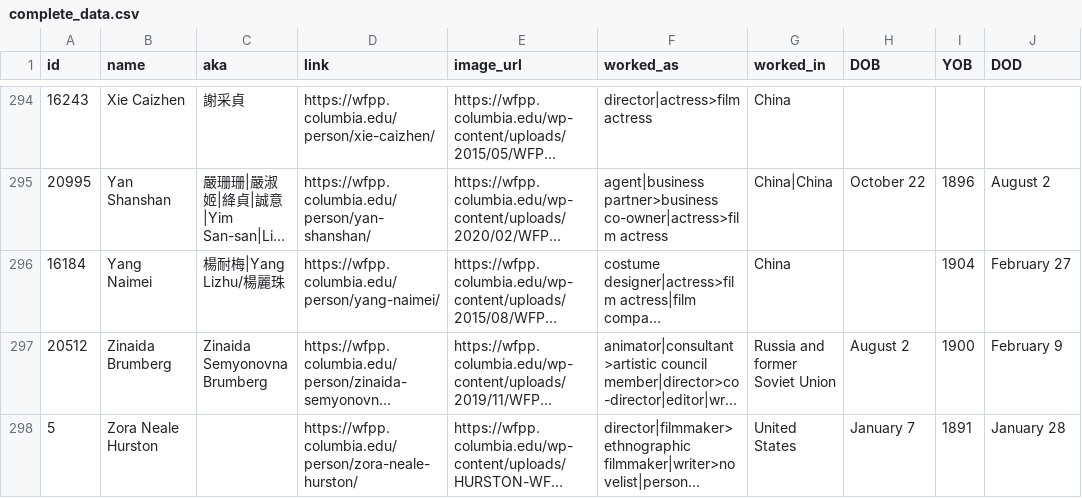
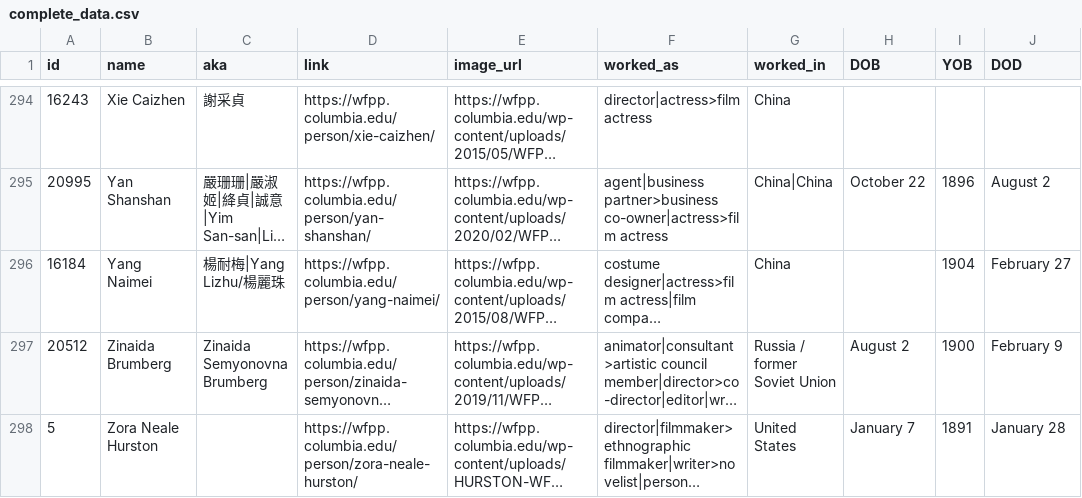
Before and after one commit to MatijaMi/data-vis-women-in-film, a CSV file: Website/Data/complete_data.csv, drawn as a sheet; only a part is shown, gaps mark what is left out; long unchanged cells end in …; the diff covers the shown part only; the diff names each change by its address in the sheet, - before the commit and + after, or states it on an @@ line.

```diff
--- a/Website/Data/complete_data.csv
+++ b/Website/Data/complete_data.csv
-G297 (worked_in): Russia and former Soviet Union
+G297 (worked_in): Russia / former Soviet Union
```
Also changed, not shown: 6 edited cells elsewhere in this file, 3 other files.
